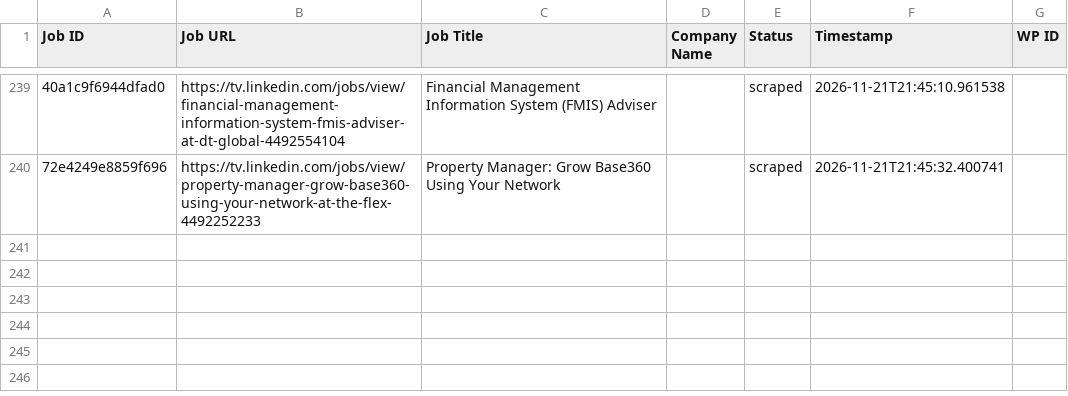
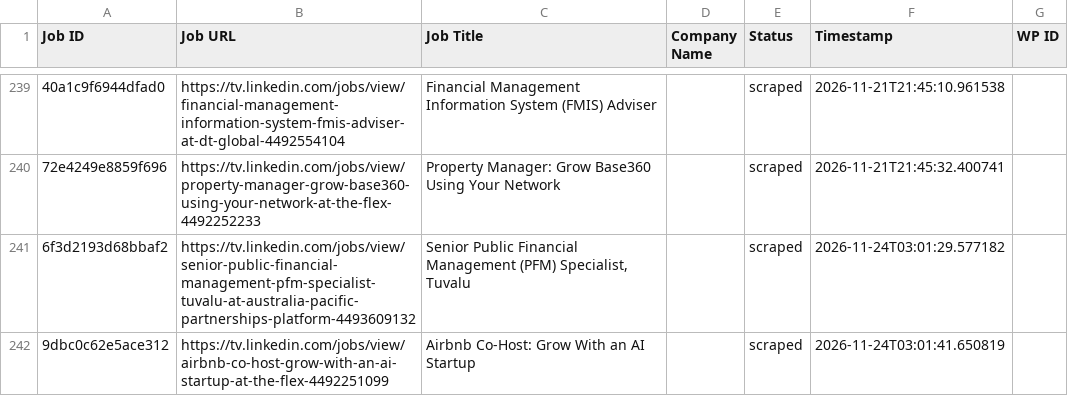
Before and after one commit to vindoky/tv, a CSV file: processed_jobs.csv, drawn as a sheet; only a part is shown, gaps mark what is left out; the diff names each change by its address in the sheet, - before the commit and + after, or states it on an @@ line.

```diff
--- a/processed_jobs.csv
+++ b/processed_jobs.csv
+row 241: 6f3d2193d68bbaf2 | https://tv.linkedin.com/jobs/view/senior-public-financial-management-pfm-specialist-tuvalu-at-australia-pacific-partnerships-platform-4493609132 | Senior Public Financial Management (PFM) Specialist, Tuvalu |  | scraped | 2026-11-24T03:01:29.577182
+row 242: 9dbc0c62e5ace312 | https://tv.linkedin.com/jobs/view/airbnb-co-host-grow-with-an-ai-startup-at-the-flex-4492251099 | Airbnb Co-Host: Grow With an AI Startup |  | scraped | 2026-11-24T03:01:41.650819
```
